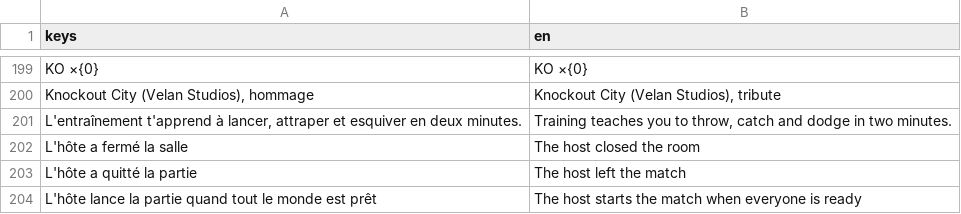
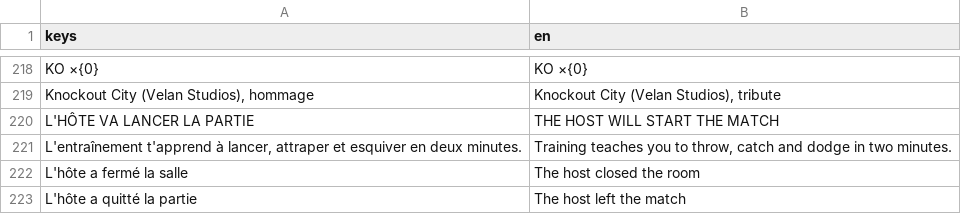
Before and after one commit to jules-crevoisier/dogeballVR, a CSV file: assets/i18n/textes.csv, drawn as a sheet; only a part is shown, gaps mark what is left out; the shorter side is filled out with more unchanged rows; the diff covers the shown part only; the diff names each change by its address in the sheet, - before the commit and + after, or states it on an @@ line.

```diff
--- a/assets/i18n/textes.csv
+++ b/assets/i18n/textes.csv
+row 220: L'HÔTE VA LANCER LA PARTIE | THE HOST WILL START THE MATCH
```
Also changed, not shown: 43 added rows and 1 edited cell elsewhere in this file, 6 other files.
